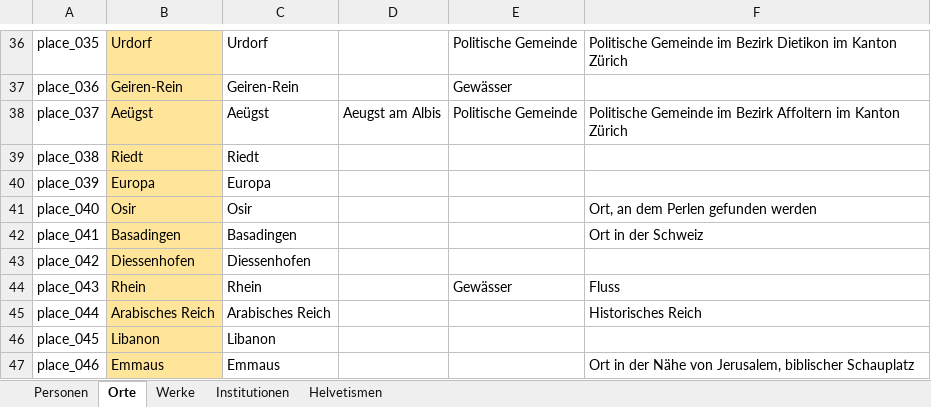
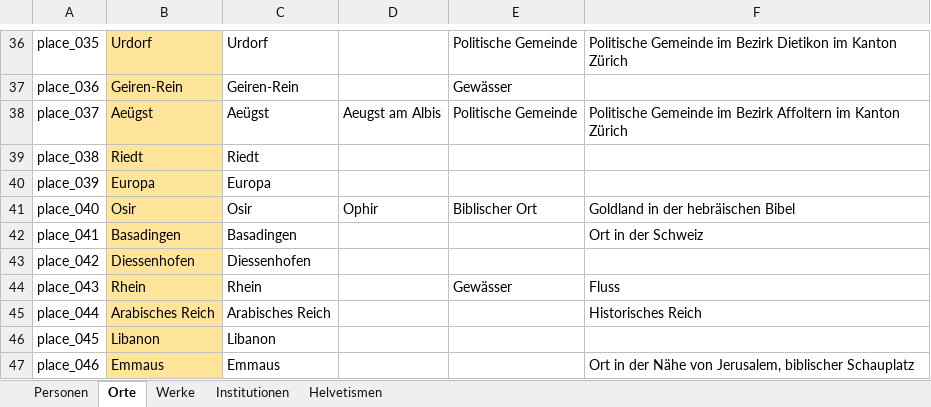
Before and after one commit to DHBern/simler_data, an Excel workbook: gsheet/xlsx/entities.xlsx, sheet Orte, drawn as a sheet; only a part is shown, gaps mark what is left out; values as stored, in another font and other column widths than the file's, no borders; charts and pictures and table styles not drawn; the diff names each change by its address in the sheet, - before the commit and + after, or states it on an @@ line.

```diff
--- a/gsheet/xlsx/entities.xlsx (sheet Orte)
+++ b/gsheet/xlsx/entities.xlsx (sheet Orte)
-D41: (empty)
+D41: Ophir
-E41: (empty)
+E41: Biblischer Ort
-F41: Ort, an dem Perlen gefunden werden
+F41: Goldland in der hebräischen Bibel
```
Also changed, not shown: sheet Personen.
